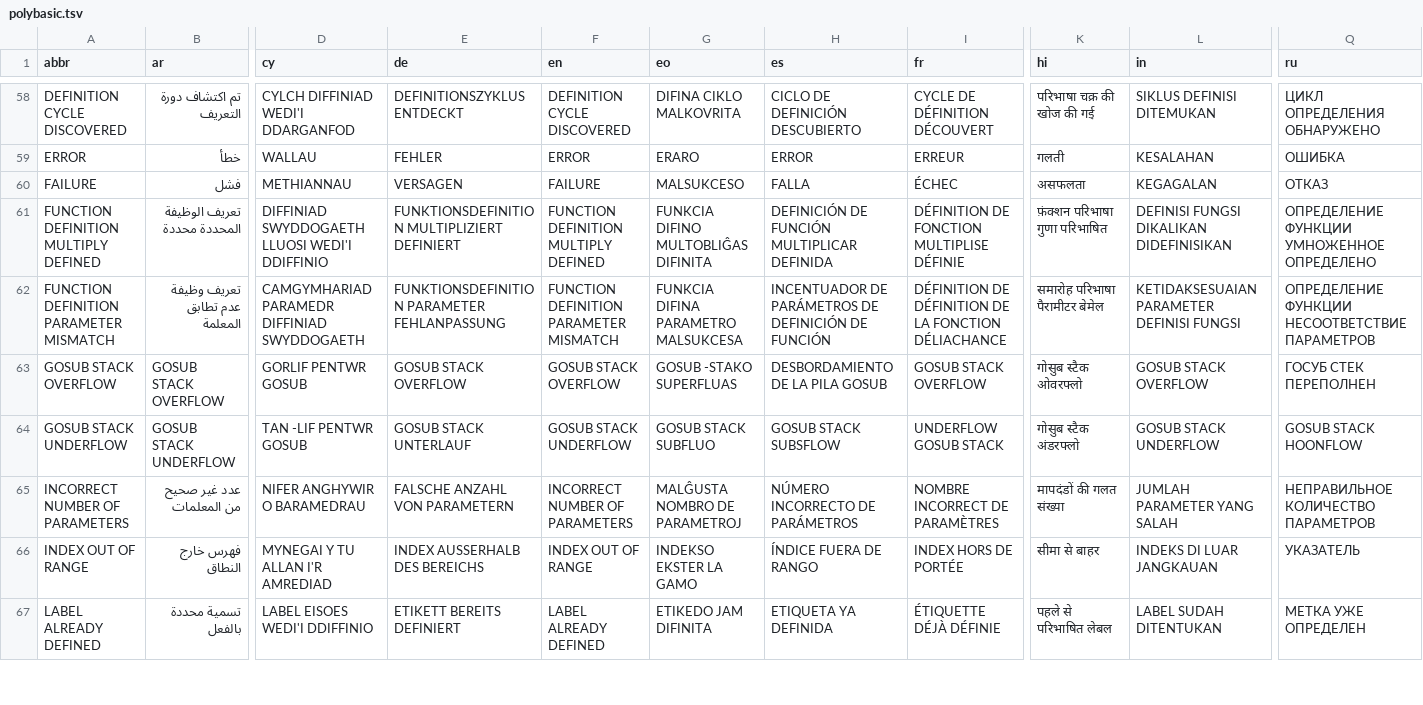
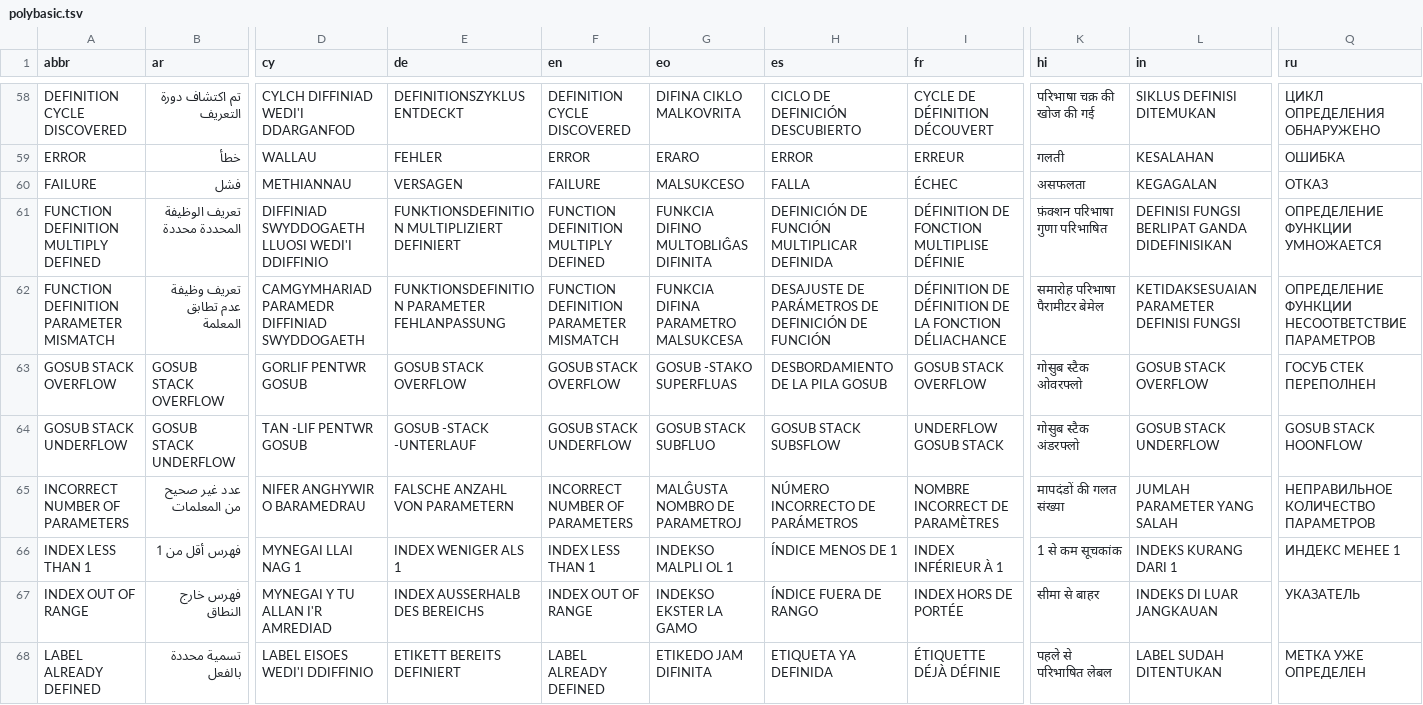
Before and after one commit to GorillaSapiens/polyBASIC, a TSV file: src/autotranslate/polybasic.tsv, drawn as a sheet; only a part is shown, gaps mark what is left out; rows hold the shown columns only; the diff covers the shown part only; the diff names each change by its address in the sheet, - before the commit and + after, or states it on an @@ line.

```diff
--- a/src/autotranslate/polybasic.tsv
+++ b/src/autotranslate/polybasic.tsv
-L61 (in): DEFINISI FUNGSI DIKALIKAN DIDEFINISIKAN
+L61 (in): DEFINISI FUNGSI BERLIPAT GANDA DIDEFINISIKAN
-Q61 (ru): ОПРЕДЕЛЕНИЕ ФУНКЦИИ УМНОЖЕННОЕ ОПРЕДЕЛЕНО
+Q61 (ru): ОПРЕДЕЛЕНИЕ ФУНКЦИИ УМНОЖАЕТСЯ
-H62 (es): INCENTUADOR DE PARÁMETROS…
+H62 (es): DESAJUSTE DE PARÁMETROS…
-E64 (de): GOSUB STACK UNTERLAUF
+E64 (de): GOSUB -STACK -UNTERLAUF
+row 66: INDEX LESS THAN 1 | فهرس أقل من 1 | MYNEGAI LLAI NAG 1 | INDEX WENIGER ALS 1 | INDEX LESS THAN 1 | INDEKSO MALPLI OL 1 | ÍNDICE MENOS DE 1 | INDEX INFÉRIEUR À 1 | 1 से कम सूचकांक | INDEKS KURANG DARI 1 | ИНДЕКС МЕНЕЕ 1
```
Also changed, not shown: 1 removed row and 33 edited cells elsewhere in this file, 1 other file.
